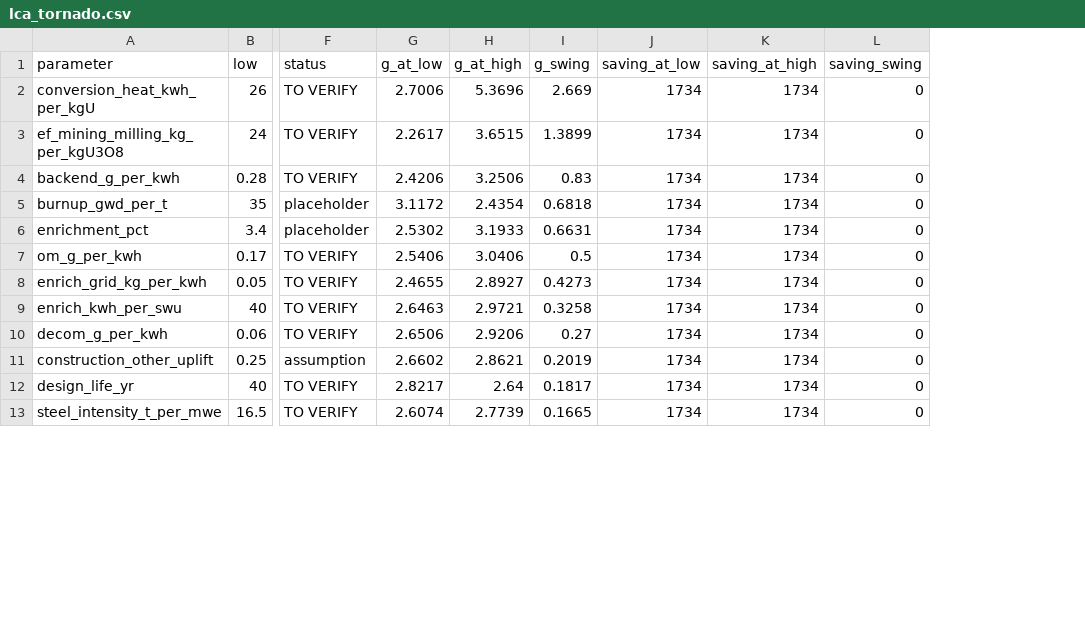
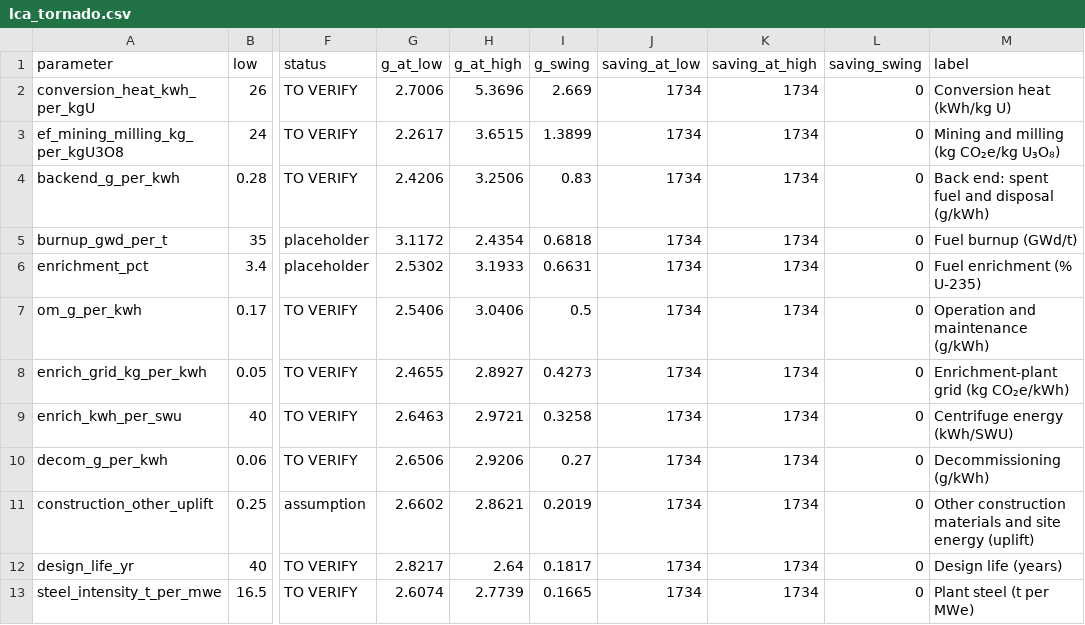
Before and after one commit to vcla0004/MTE4593-Group-Assignment, a CSV file: 03_LCA_Calculations/results/lca_tornado.csv, drawn as a sheet; only a part is shown, gaps mark what is left out; the diff names each change by its address in the sheet, - before the commit and + after, or states it on an @@ line.

```diff
--- a/03_LCA_Calculations/results/lca_tornado.csv
+++ b/03_LCA_Calculations/results/lca_tornado.csv
+column M (label), rows 2-13: Conversion heat (kWh/kg U) | Mining and milling (kg CO₂e/kg U₃O₈) | Back end: spent fuel and disposal (g/kWh) | Fuel burnup (GWd/t) | Fuel enrichment (% U-235) | Operation and maintenance (g/kWh) | Enrichment-plant grid (kg CO₂e/kWh) | Centrifuge energy (kWh/SWU) | Decommissioning (g/kWh) | Other construction materials and site energy (uplift) | Design life (years) | Plant steel (t per MWe)
```
Also changed, not shown: 03_LCA_Calculations/results/hhi_summary.csv, 03_LCA_Calculations/results/lca_montecarlo_summary.csv, 14 other files.
